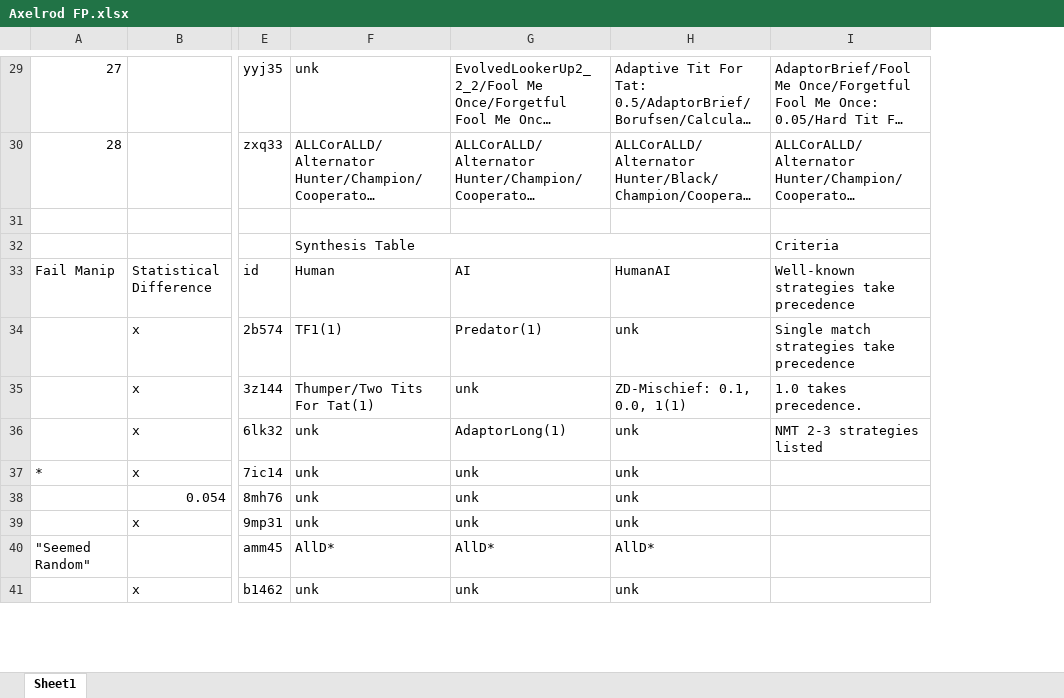
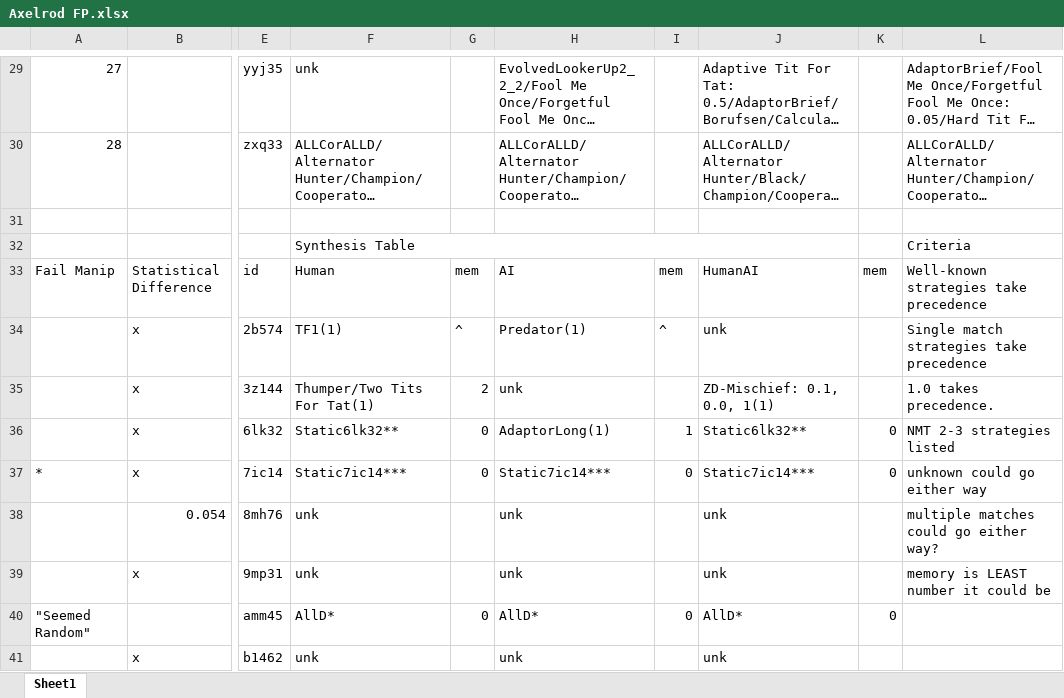
Before and after one commit to jpmintz01/still-falls-analysis, an Excel workbook: Axelrod FP.xlsx, sheet Sheet1, drawn as a sheet; only a part is shown, gaps mark what is left out; long unchanged cells end in …; values as stored, in another font and other column widths than the file's, no cell formats; conditional formats not drawn; addresses are those after the commit; the diff covers the shown part only; the diff names each change by its address in the sheet, - before the commit and + after, or states it on an @@ line.

```diff
--- a/Axelrod FP.xlsx (sheet Sheet1)
+++ b/Axelrod FP.xlsx (sheet Sheet1)
+column G, rows 33-40: mem | ^ | 2 | 0 | 0 |  |  | 0
+column I, rows 33-40: mem | ^ |  | 1 | 0 |  |  | 0
+column K, rows 33-40: mem |  |  | 0 | 0 |  |  | 0
-F36: unk
+F36: Static6lk32**
-J36: unk
+J36: Static6lk32**
-F37: unk
+F37: Static7ic14***
-H37: unk
+H37: Static7ic14***
-J37: unk
+J37: Static7ic14***
-L37: (empty)
+L37: unknown could go either way
-L38: (empty)
+L38: multiple matches could go either way?
-L39: (empty)
+L39: memory is LEAST number it could be
```
Also changed, not shown: 15 added rows and 7 edited cells elsewhere in this sheet, cell formats, formulas that keep their value, 1 other file.
